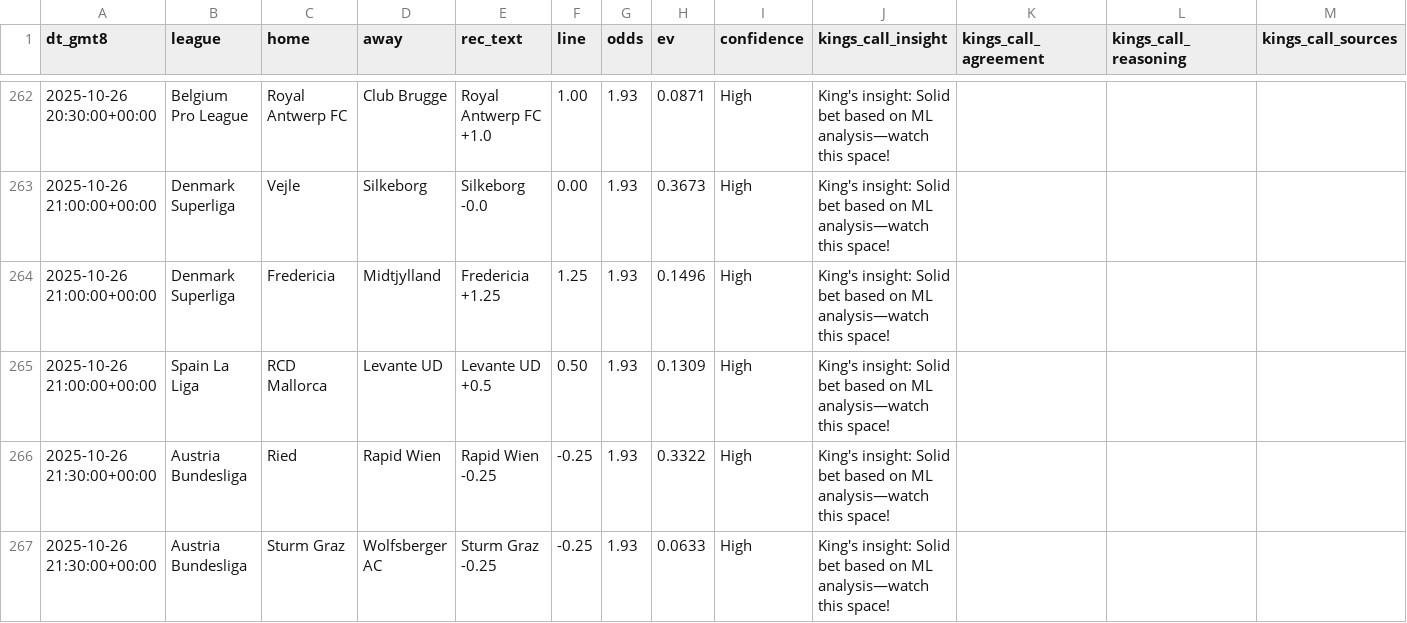
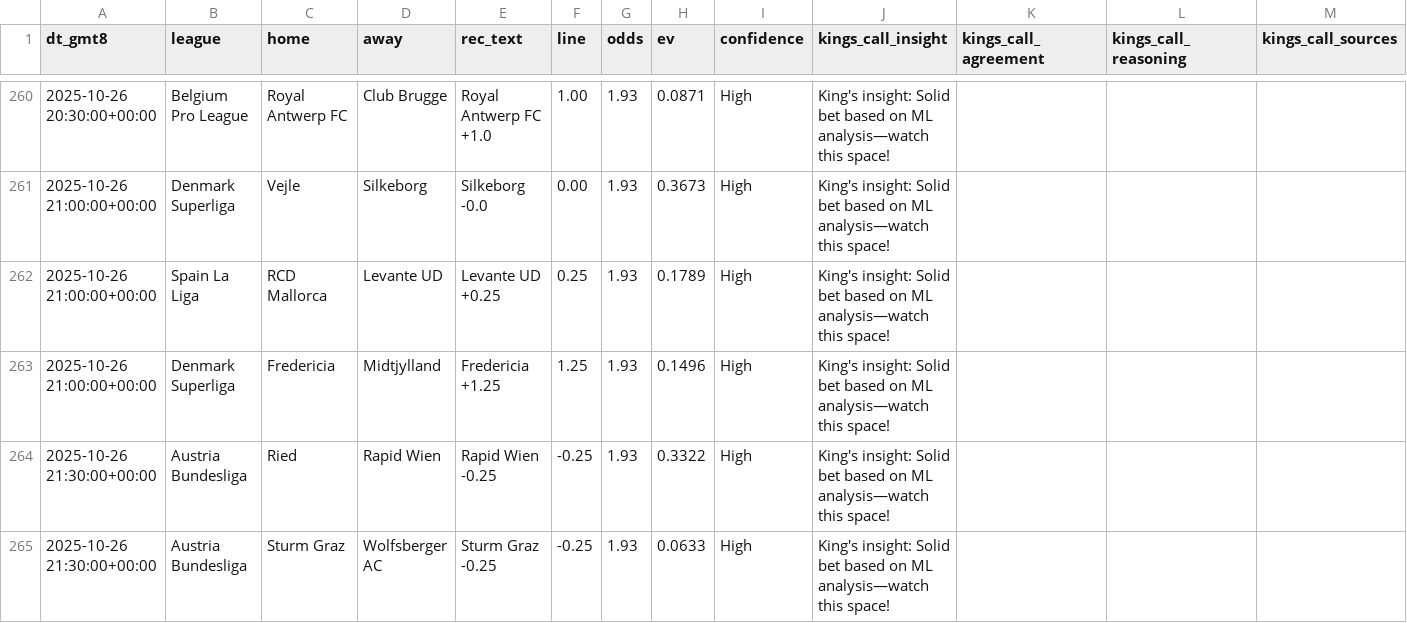
Before and after one commit to pythonchan8888/GBM, a CSV file: site/latest_recommendations.csv, drawn as a sheet; only a part is shown, gaps mark what is left out; the diff covers the shown part only.

```diff
--- a/site/latest_recommendations.csv
+++ b/site/latest_recommendations.csv
@@ -263,4 +261,4 @@ dt_gmt8,league,home,away,rec_text,line,odds,ev,confidence,kings_call_insight,kin
 2025-10-26 21:00:00+00:00,Denmark Superliga,Vejle,Silkeborg,Silkeborg -0.0,0.00,1.93,0.3673,High,King's insight: Solid bet based on ML analysis—watch this space!,,,
+2025-10-26 21:00:00+00:00,Spain La Liga,RCD Mallorca,Levante UD,Levante UD +0.25,0.25,1.93,0.1789,High,King's insight: Solid bet based on ML analysis—watch this space!,,,
 2025-10-26 21:00:00+00:00,Denmark Superliga,Fredericia,Midtjylland,Fredericia +1.25,1.25,1.93,0.1496,High,King's insight: Solid bet based on ML analysis—watch this space!,,,
-2025-10-26 21:00:00+00:00,Spain La Liga,RCD Mallorca,Levante UD,Levante UD +0.5,0.50,1.93,0.1309,High,King's insight: Solid bet based on ML analysis—watch this space!,,,
 2025-10-26 21:30:00+00:00,Austria Bundesliga,Ried,Rapid Wien,Rapid Wien -0.25,-0.25,1.93,0.3322,High,King's insight: Solid bet based on ML analysis—watch this space!,,,
```
Also changed, not shown: 8 added rows, 6 removed rows and 10 edited cells elsewhere in this file, site/metrics.csv, site/parlay_wins.csv, 26 other files.
